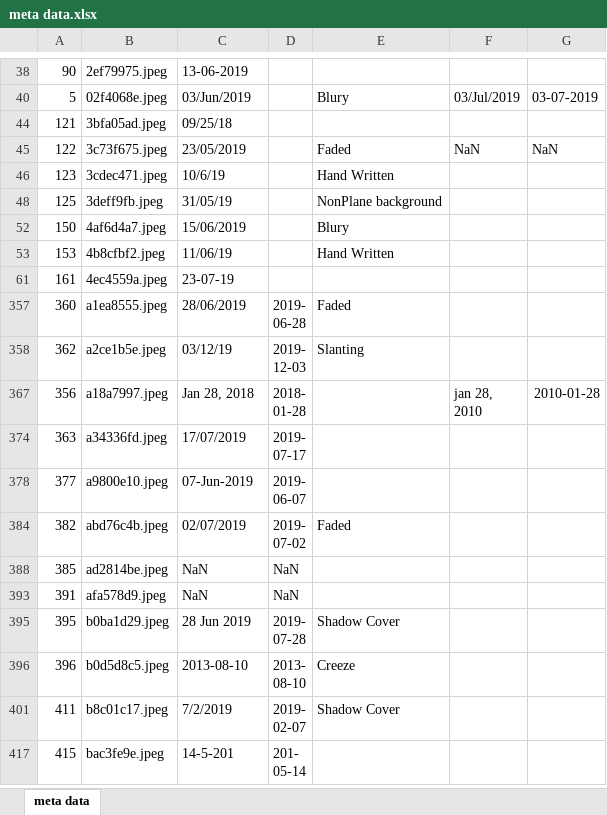
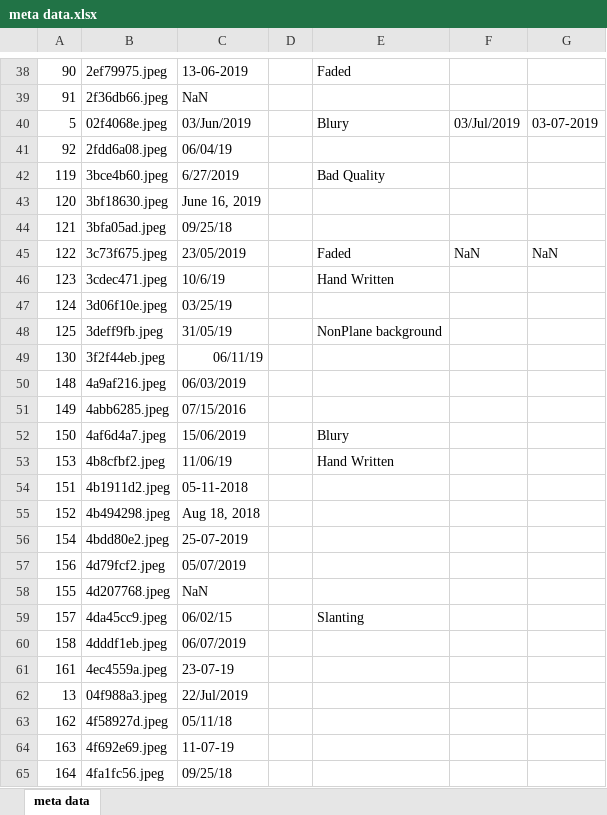
Before and after one commit to kaushil24/Reciept-Date-Extractor, an Excel workbook: meta data.xlsx, sheet meta data, drawn as a sheet; only a part is shown, gaps mark what is left out; the shorter side is filled out with more unchanged rows; values as stored, in another font and other column widths than the file's, no borders; charts and pictures not drawn; the diff covers the shown part only; the diff names each change by its address in the sheet, - before the commit and + after, or states it on an @@ line.

```diff
--- a/meta data.xlsx (sheet meta data)
+++ b/meta data.xlsx (sheet meta data)
-E38: (empty)
+E38: Faded
+row 39: 91 | 2f36db66.jpeg | NaN
+row 41: 92 | 2fdd6a08.jpeg | 06/04/19
+row 42: 119 | 3bce4b60.jpeg | 6/27/2019 |  | Bad Quality
+row 43: 120 | 3bf18630.jpeg | June 16, 2019
+row 47: 124 | 3d06f10e.jpeg | 03/25/19
+row 49: 130 | 3f2f44eb.jpeg | 06/11/19
+row 50: 148 | 4a9af216.jpeg | 06/03/2019
+row 51: 149 | 4abb6285.jpeg | 07/15/2016
+row 54: 151 | 4b1911d2.jpeg | 05-11-2018
+row 55: 152 | 4b494298.jpeg | Aug 18, 2018
+row 56: 154 | 4bdd80e2.jpeg | 25-07-2019
+row 57: 156 | 4d79fcf2.jpeg | 05/07/2019
+row 58: 155 | 4d207768.jpeg | NaN
+row 59: 157 | 4da45cc9.jpeg | 06/02/15 |  | Slanting
+row 60: 158 | 4dddf1eb.jpeg | 06/07/2019
+row 62: 13 | 04f988a3.jpeg | 22/Jul/2019
+row 63: 162 | 4f58927d.jpeg | 05/11/18
+row 64: 163 | 4f692e69.jpeg | 11-07-19
+row 65: 164 | 4fa1fc56.jpeg | 09/25/18
```
Also changed, not shown: 45 added rows and 1 edited cell elsewhere in this sheet, 18 other files.
